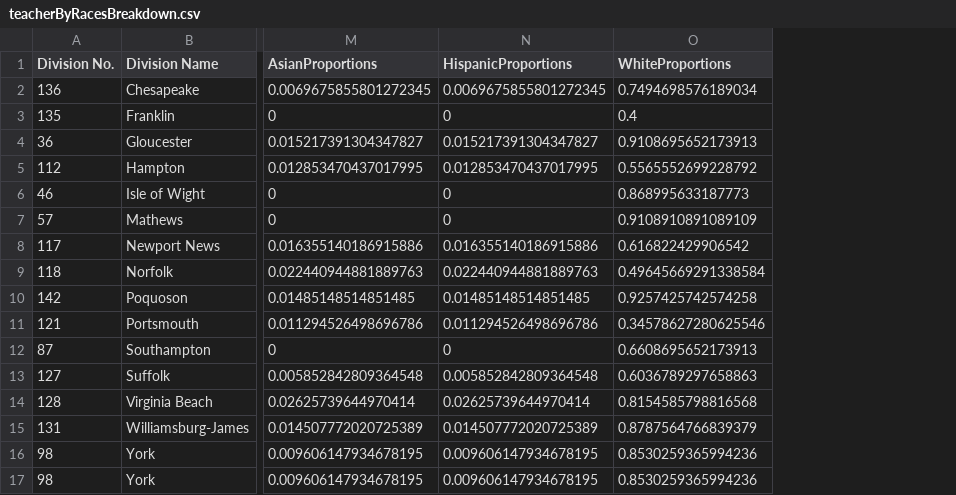
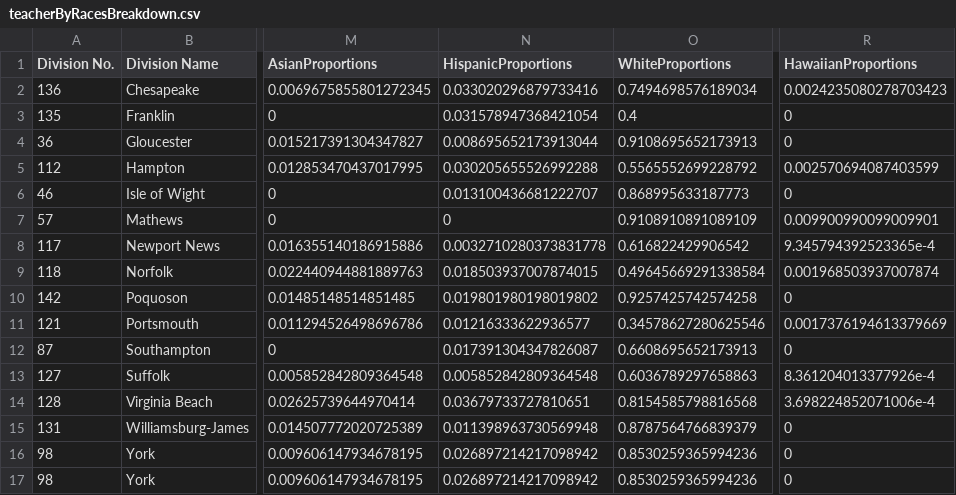
Before and after one commit to larsonsp/DSPG2021_HamptonRoads, a CSV file: shinyapp/data/teacherByRacesBreakdown.csv, drawn as a sheet; only a part is shown, gaps mark what is left out; the diff names each change by its address in the sheet, - before the commit and + after, or states it on an @@ line.

```diff
--- a/shinyapp/data/teacherByRacesBreakdown.csv
+++ b/shinyapp/data/teacherByRacesBreakdown.csv
+column R (HawaiianProportions), rows 2-17: 0.0024235080278703423 | 0 | 0 | 0.002570694087403599 | 0 | 0.009900990099009901 | 9.345794392523365e-4 | 0.001968503937007874 | 0 | 0.0017376194613379669 | 0 | 8.361204013377926e-4 | 3.698224852071006e-4 | 0 | 0 | 0
-N2 (HispanicProportions): 0.0069675855801272345
+N2 (HispanicProportions): 0.033020296879733416
-N3 (HispanicProportions): 0
+N3 (HispanicProportions): 0.031578947368421054
-N4 (HispanicProportions): 0.015217391304347827
+N4 (HispanicProportions): 0.008695652173913044
-N5 (HispanicProportions): 0.012853470437017995
+N5 (HispanicProportions): 0.030205655526992288
-N6 (HispanicProportions): 0
+N6 (HispanicProportions): 0.013100436681222707
-N8 (HispanicProportions): 0.016355140186915886
+N8 (HispanicProportions): 0.0032710280373831778
-N9 (HispanicProportions): 0.022440944881889763
+N9 (HispanicProportions): 0.018503937007874015
-N10 (HispanicProportions): 0.01485148514851485
+N10 (HispanicProportions): 0.019801980198019802
-N11 (HispanicProportions): 0.011294526498696786
+N11 (HispanicProportions): 0.01216333622936577
-N12 (HispanicProportions): 0
+N12 (HispanicProportions): 0.017391304347826087
-N14 (HispanicProportions): 0.02625739644970414
+N14 (HispanicProportions): 0.03679733727810651
-N15 (HispanicProportions): 0.014507772020725389
+N15 (HispanicProportions): 0.011398963730569948
-N16:N17 (HispanicProportions): 0.009606147934678195
+N16:N17 (HispanicProportions): 0.026897214217098942
```
Also changed, not shown: 2 other files.
